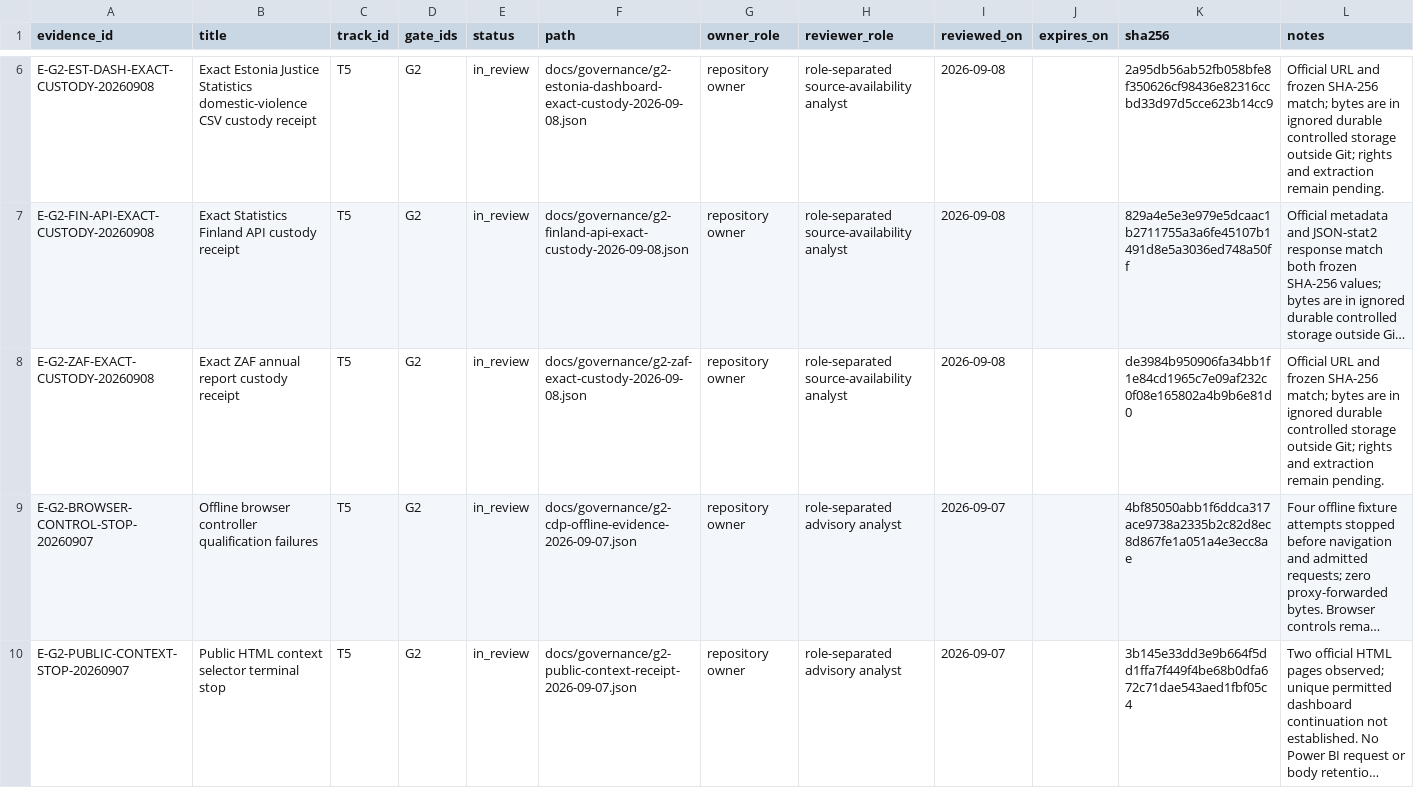
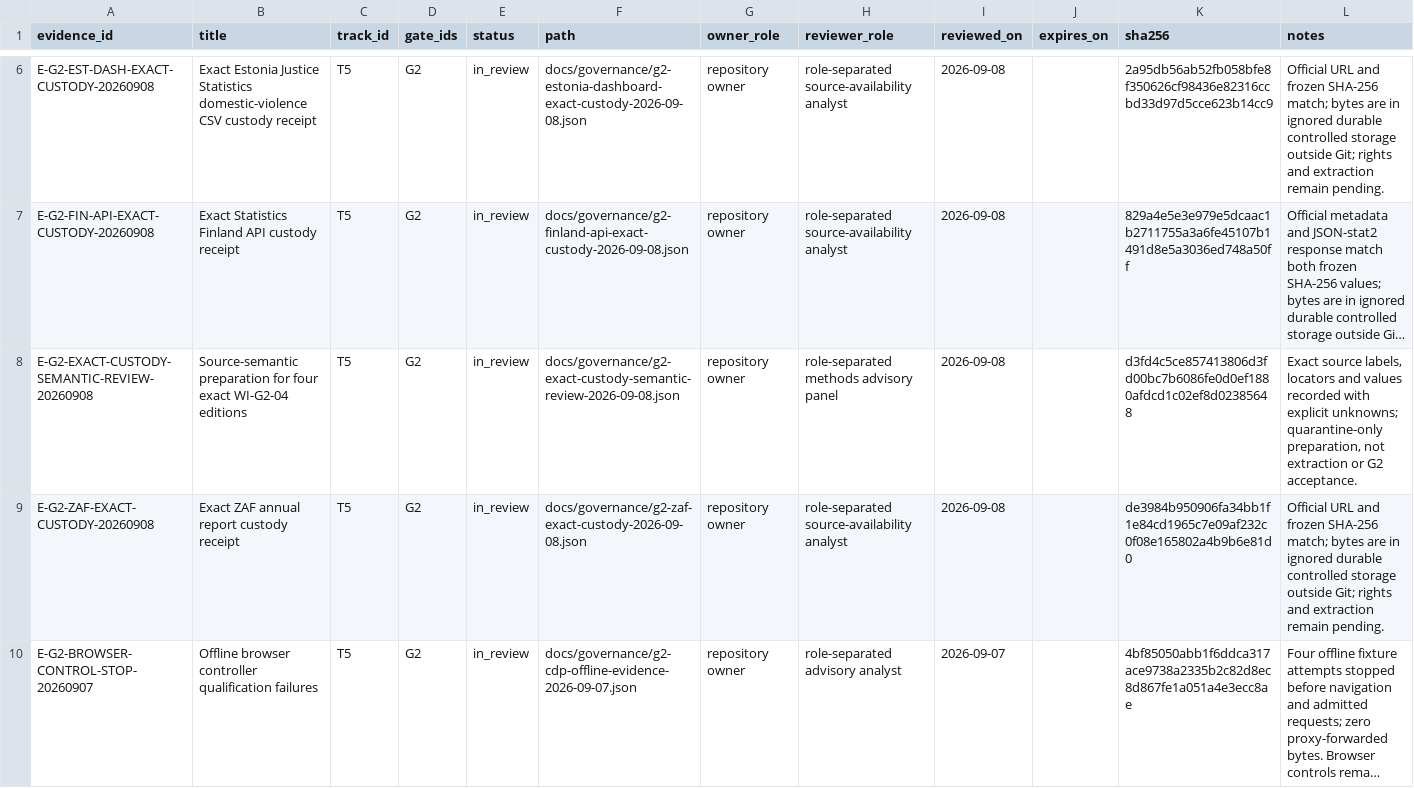
Before and after one commit to edithatogo/global-family-justice-data, a CSV file: programme/evidence_register.csv, drawn as a sheet; only a part is shown, gaps mark what is left out; the shorter side is filled out with more unchanged rows; long unchanged cells end in …; the diff names each change by its address in the sheet, - before the commit and + after, or states it on an @@ line.

Commit message:
Record G2 exact-source semantic review

```diff
--- a/programme/evidence_register.csv
+++ b/programme/evidence_register.csv
+row 8: E-G2-EXACT-CUSTODY-SEMANTIC-REVIEW-20260908 | Source-semantic preparation for four exact WI-G2-04 editions | T5 | G2 | in_review | docs/governance/g2-exact-custody-semantic-review-2026-09-08.json | repository owner | role-separated methods advisory panel | 2026-09-08 |  | d3fd4c5ce857413806d3fd00bc7b6086fe0d0ef1880afdcd1c02ef8d02385648 | Exact source labels, locators and values recorded with explicit unknowns; quarantine-only preparation, not extraction or G2 acceptance.
```
Also changed, not shown: 4 other files.
